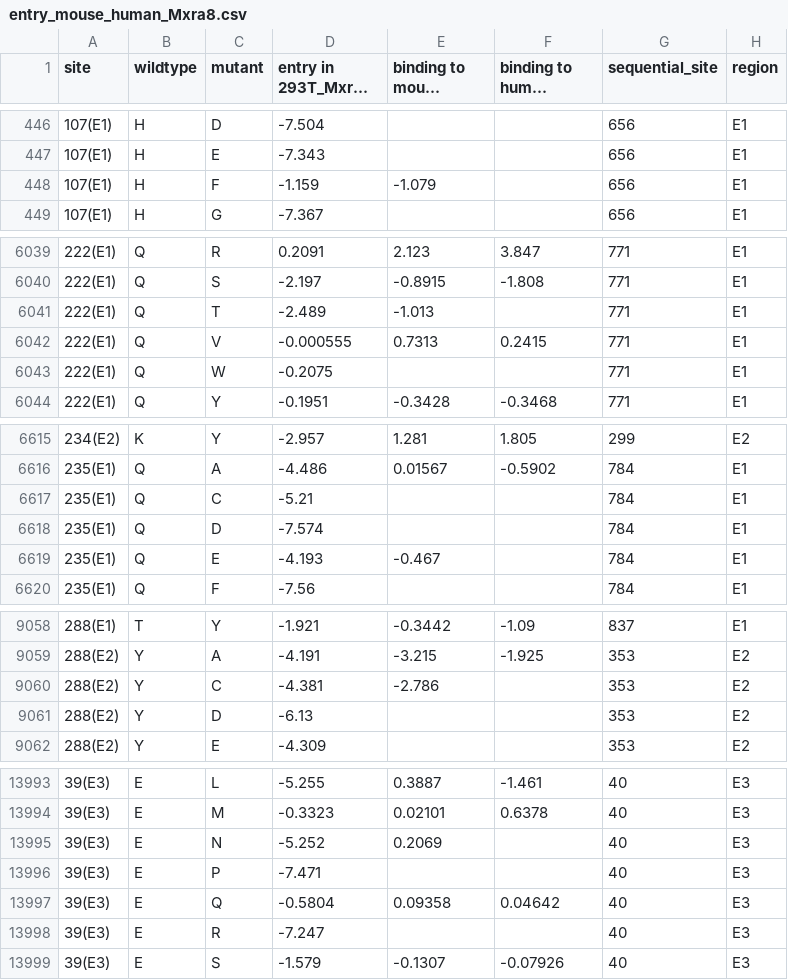
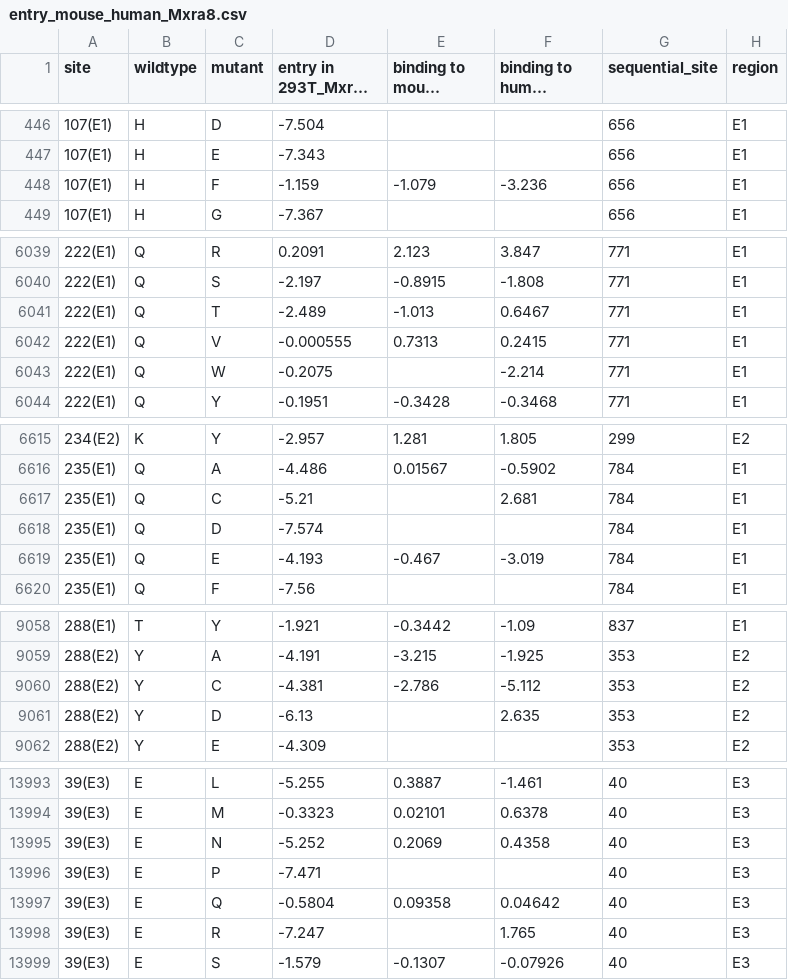
Before and after one commit to dms-vep/CHIKV-181-25-E-DMS, a CSV file: results/summaries/entry_mouse_human_Mxra8.csv, drawn as a sheet; only a part is shown, gaps mark what is left out; long unchanged cells end in …; the diff covers the shown part only; the diff names each change by its address in the sheet, - before the commit and + after, or states it on an @@ line.

Commit message:
compare human vs mouse Mxra8 binding (#74)
* adjust escape_std filter for human Mxra8 to -2.5 rather than -2.25

* partial progress of notebook to compare binding

* implement comparison of human and mouse Mxra8 binding

* fix bug in Mxra8 binding comparison chart saves

```diff
--- a/results/summaries/entry_mouse_human_Mxra8.csv
+++ b/results/summaries/entry_mouse_human_Mxra8.csv
-F448 (binding to human Mxra8): (empty)
+F448 (binding to human Mxra8): -3.236
-F6041 (binding to human Mxra8): (empty)
+F6041 (binding to human Mxra8): 0.6467
-F6043 (binding to human Mxra8): (empty)
+F6043 (binding to human Mxra8): -2.214
-F6617 (binding to human Mxra8): (empty)
+F6617 (binding to human Mxra8): 2.681
-F6619 (binding to human Mxra8): (empty)
+F6619 (binding to human Mxra8): -3.019
-F9060 (binding to human Mxra8): (empty)
+F9060 (binding to human Mxra8): -5.112
-F9061 (binding to human Mxra8): (empty)
+F9061 (binding to human Mxra8): 2.635
-F13995 (binding to human Mxra8): (empty)
+F13995 (binding to human Mxra8): 0.4358
-F13998 (binding to human Mxra8): (empty)
+F13998 (binding to human Mxra8): 1.765
```
Also changed, not shown: 96 edited cells elsewhere in this file, 15 other files.
